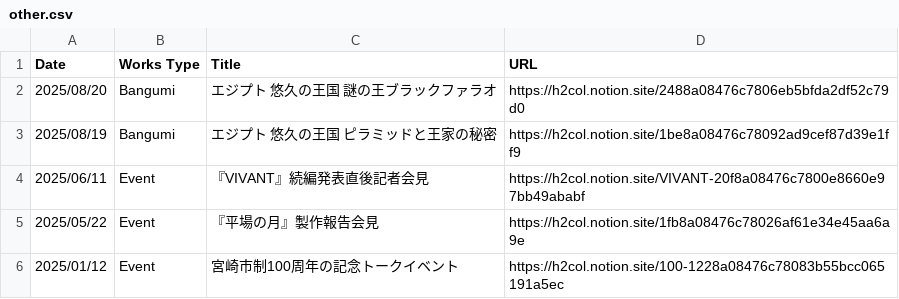
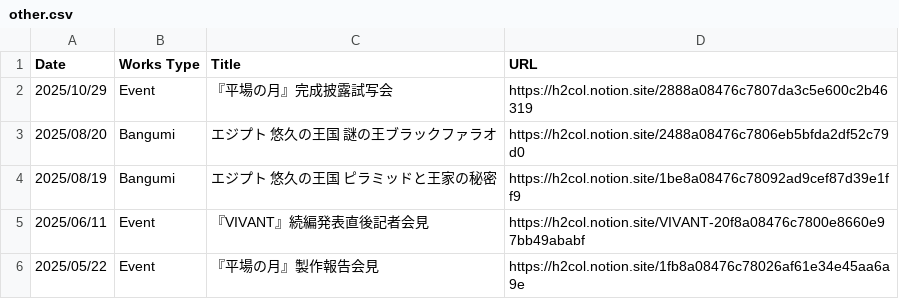
Before and after one commit to skmstdb/skmstdb.github.io, a CSV file: data/other.csv, drawn as a sheet; only a part is shown; the shorter side is filled out with more unchanged rows.

Commit message:
Update other.csv

```diff
--- a/data/other.csv
+++ b/data/other.csv
@@ -1,2 +1,3 @@
 Date,Works Type,Title,URL
+2025/10/29,Event,『平場の月』完成披露試写会,https://h2col.notion.site/2888a08476c7807da3c5e600c2b46319
 2025/08/20,Bangumi,エジプト 悠久の王国 謎の王ブラックファラオ,https://h2col.notion.site/2488a08476c7806eb5bfda2df52c79d0
```
